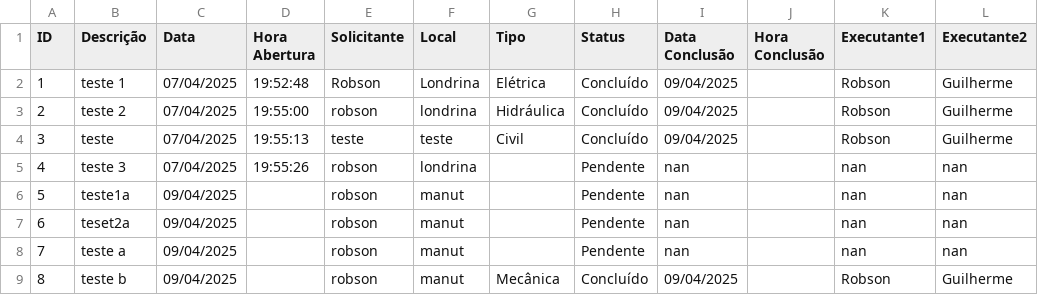
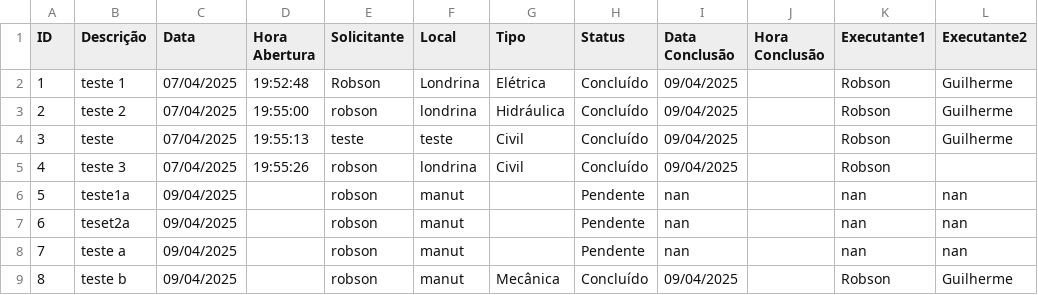
Before and after one commit to vilelarobson0971/OS_4.0, a CSV file: ordens_servico4.0.csv, drawn as a sheet.

Commit message:
Atualização automática do sistema de OS

```diff
--- a/ordens_servico4.0.csv
+++ b/ordens_servico4.0.csv
@@ -4,3 +4,3 @@ ID,Descrição,Data,Hora Abertura,Solicitante,Local,Tipo,Status,Data Conclusão,
 3,teste,07/04/2025,19:55:13,teste,teste,Civil,Concluído,09/04/2025,,Robson,Guilherme
-4,teste 3,07/04/2025,19:55:26,robson,londrina,,Pendente,nan,,nan,nan
+4,teste 3,07/04/2025,19:55:26,robson,londrina,Civil,Concluído,09/04/2025,,Robson,
 5,teste1a,09/04/2025,,robson,manut,,Pendente,nan,,nan,nan
```
